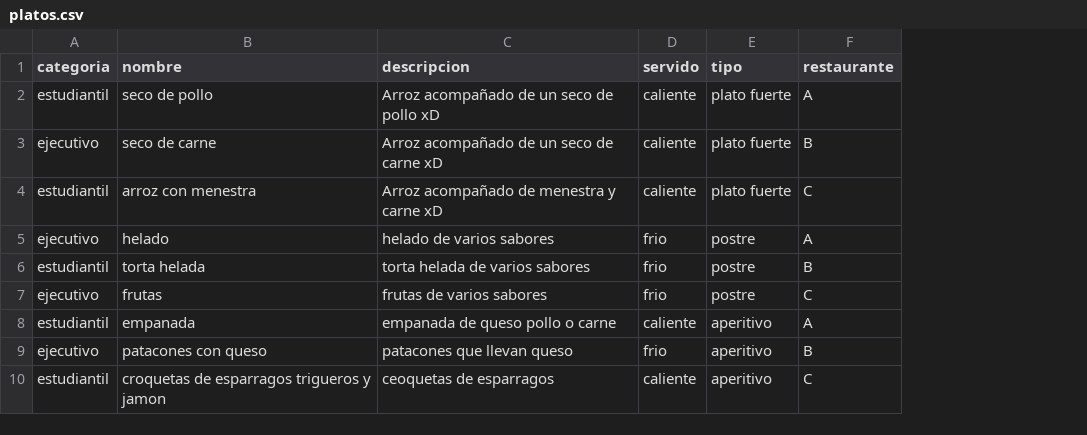
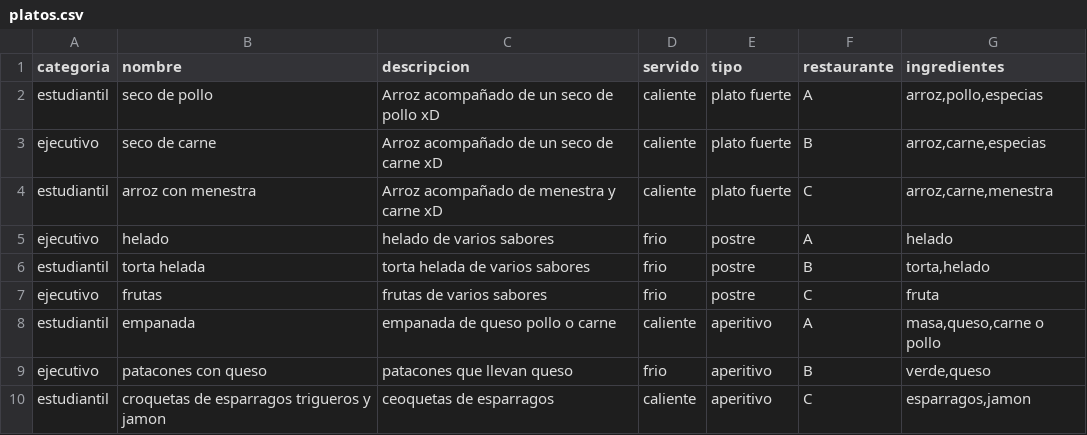
Before and after one commit to Jealvia/DS2017-G9, a CSV file: Proyecto/platos.csv, drawn as a sheet; the diff names each change by its address in the sheet, - before the commit and + after, or states it on an @@ line.

Commit message:
Busqueda y mejoras
metodos para las busquedas, mejoras en el csv se añadieron ingredientes ademas modificaciones respectivas

```diff
--- a/Proyecto/platos.csv
+++ b/Proyecto/platos.csv
+column G (ingredientes), rows 2-10: arroz,pollo,especias | arroz,carne,especias | arroz,carne,menestra | helado | torta,helado | fruta | masa,queso,carne o pollo | verde,queso | esparragos,jamon
```
Also changed, not shown: 5 other files.
